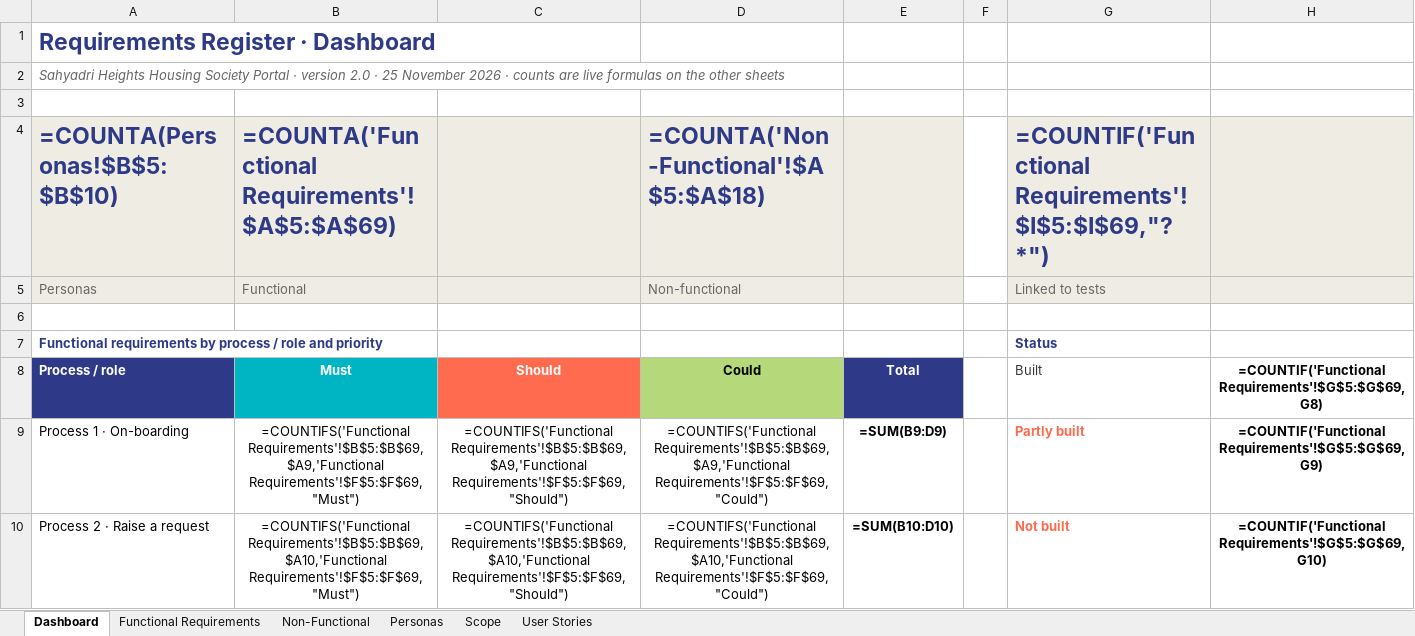
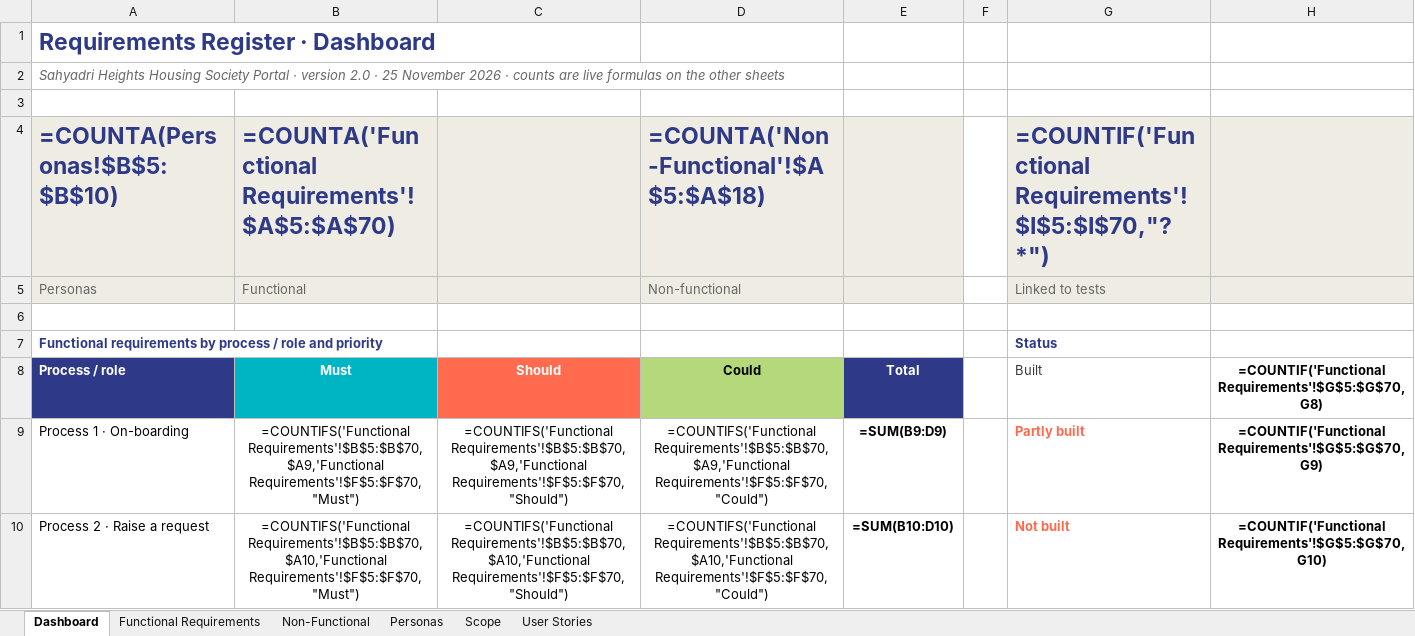
Before and after one commit to beerus-Ai/housing-portal, an Excel workbook: Requirements Documents/Requirements Register.xlsx, sheet Dashboard, drawn as a sheet; only a part is shown; values as stored, in another font and other column widths than the file's, no borders; formulas without a stored value are shown as written; charts and pictures not drawn; the diff covers the shown part only; the diff names each change by its address in the sheet, - before the commit and + after, or states it on an @@ line.

```diff
--- a/Requirements Documents/Requirements Register.xlsx (sheet Dashboard)
+++ b/Requirements Documents/Requirements Register.xlsx (sheet Dashboard)
-B4: =COUNTA('Functional Requirements'!$A$5:$A$69)
+B4: =COUNTA('Functional Requirements'!$A$5:$A$70)
-G4: =COUNTIF('Functional Requirements'!$I$5:$I$69,"?*")
+G4: =COUNTIF('Functional Requirements'!$I$5:$I$70,"?*")
-H8: =COUNTIF('Functional Requirements'!$G$5:$G$69,G8)
+H8: =COUNTIF('Functional Requirements'!$G$5:$G$70,G8)
-B9: =COUNTIFS('Functional Requirements'!$B$5:$B$69,$A9,'Functional Requirements'!$F$5:$F$69,"Must")
+B9: =COUNTIFS('Functional Requirements'!$B$5:$B$70,$A9,'Functional Requirements'!$F$5:$F$70,"Must")
-C9: =COUNTIFS('Functional Requirements'!$B$5:$B$69,$A9,'Functional Requirements'!$F$5:$F$69,"Should")
+C9: =COUNTIFS('Functional Requirements'!$B$5:$B$70,$A9,'Functional Requirements'!$F$5:$F$70,"Should")
-D9: =COUNTIFS('Functional Requirements'!$B$5:$B$69,$A9,'Functional Requirements'!$F$5:$F$69,"Could")
+D9: =COUNTIFS('Functional Requirements'!$B$5:$B$70,$A9,'Functional Requirements'!$F$5:$F$70,"Could")
-H9: =COUNTIF('Functional Requirements'!$G$5:$G$69,G9)
+H9: =COUNTIF('Functional Requirements'!$G$5:$G$70,G9)
-B10: =COUNTIFS('Functional Requirements'!$B$5:$B$69,$A10,'Functional Requirements'!$F$5:$F$69,"Must")
+B10: =COUNTIFS('Functional Requirements'!$B$5:$B$70,$A10,'Functional Requirements'!$F$5:$F$70,"Must")
-C10: =COUNTIFS('Functional Requirements'!$B$5:$B$69,$A10,'Functional Requirements'!$F$5:$F$69,"Should")
+C10: =COUNTIFS('Functional Requirements'!$B$5:$B$70,$A10,'Functional Requirements'!$F$5:$F$70,"Should")
-D10: =COUNTIFS('Functional Requirements'!$B$5:$B$69,$A10,'Functional Requirements'!$F$5:$F$69,"Could")
+D10: =COUNTIFS('Functional Requirements'!$B$5:$B$70,$A10,'Functional Requirements'!$F$5:$F$70,"Could")
-H10: =COUNTIF('Functional Requirements'!$G$5:$G$69,G10)
+H10: =COUNTIF('Functional Requirements'!$G$5:$G$70,G10)
```
Also changed, not shown: 18 edited cells elsewhere in this sheet, sheet Functional Requirements, sheet User Stories, 16 other files.
